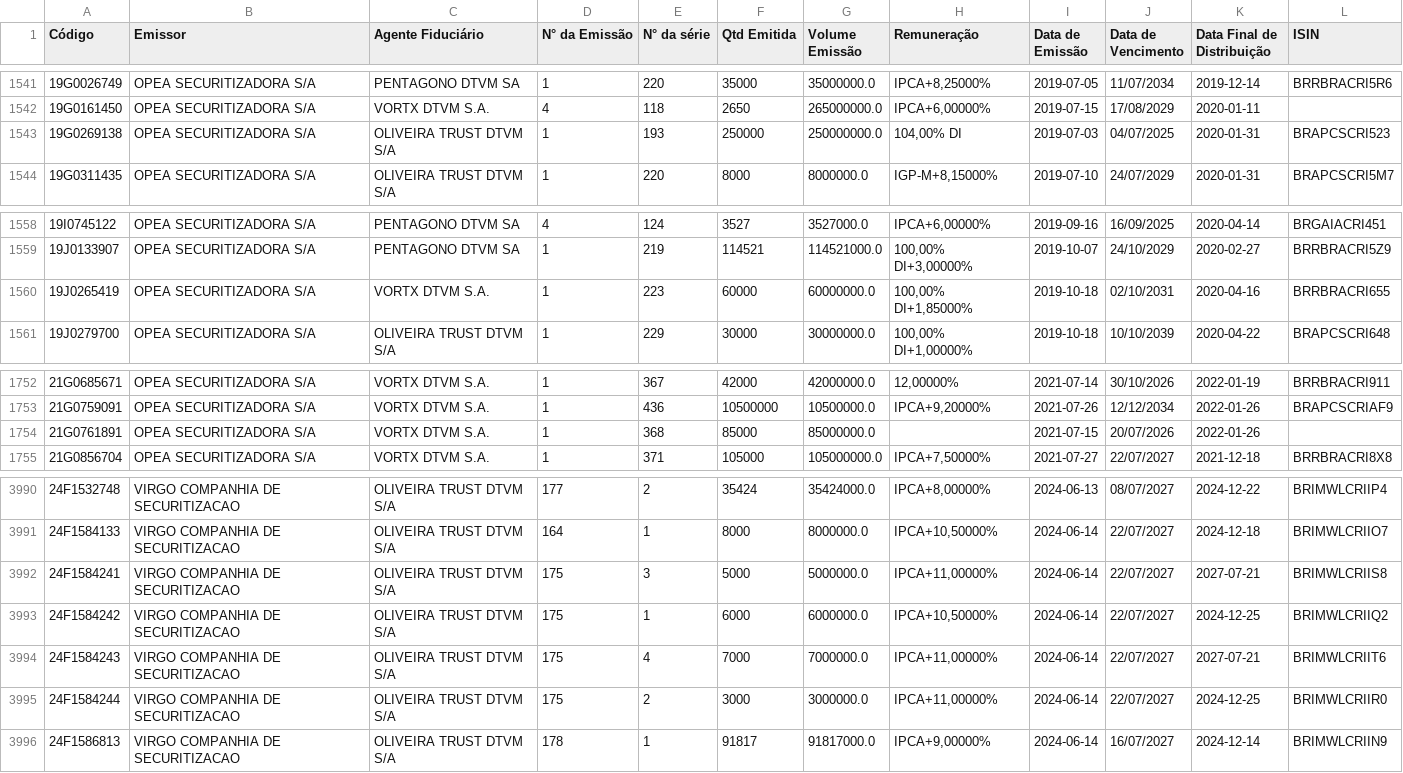
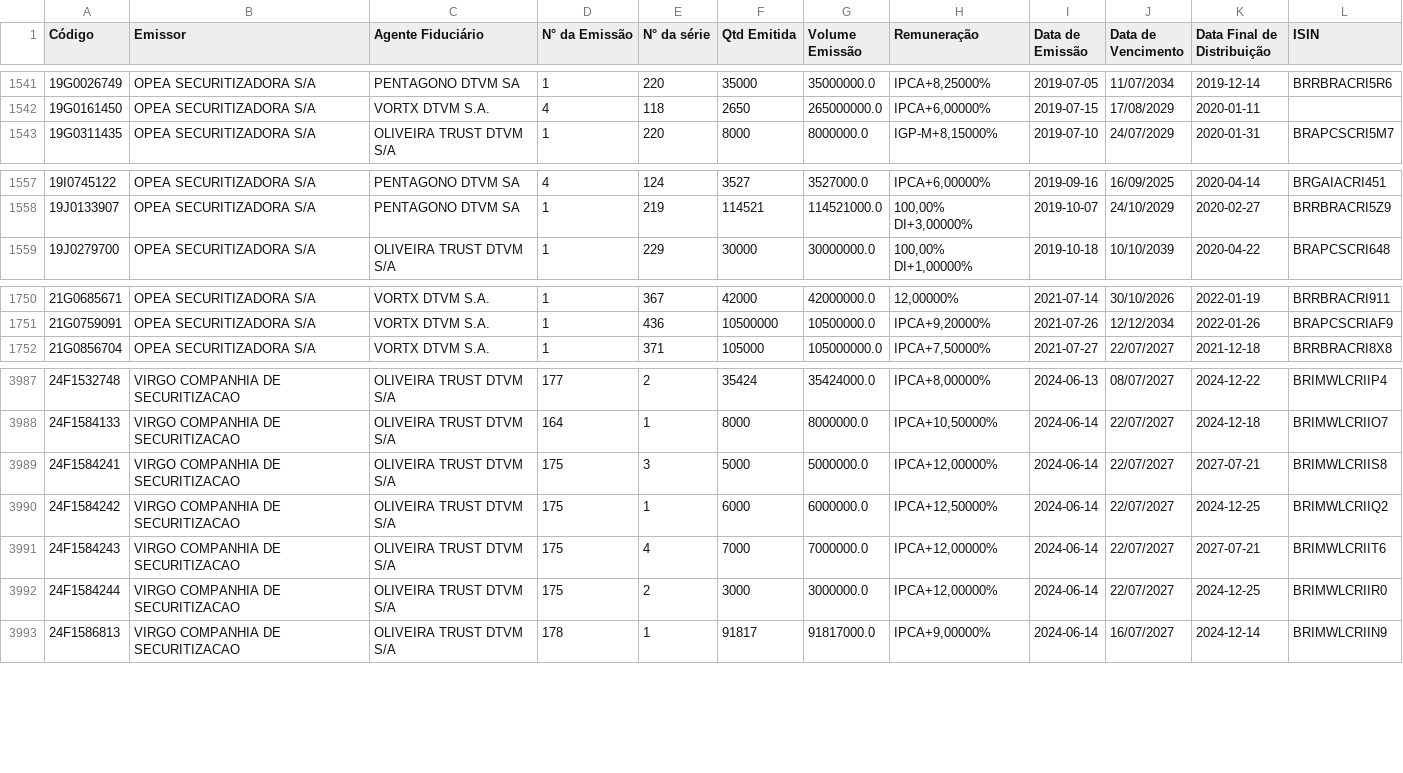
Before and after one commit to moderfla/scraper_cri_cetip, a CSV file: emissoes_cri.csv, drawn as a sheet; only a part is shown, gaps mark what is left out.

```diff
--- a/emissoes_cri.csv
+++ b/emissoes_cri.csv
@@ -1542,3 +1542,2 @@ Código,Emissor,Agente Fiduciário,N° da Emissão,N° da série,Qtd Emitida,Vol
 19G0161450,OPEA SECURITIZADORA S/A,VORTX DTVM S.A.,4,118,2650,265000000.0,"IPCA+6,00000%",2019-07-15,17/08/2029,2020-01-11,
-19G0269138,OPEA SECURITIZADORA S/A,OLIVEIRA TRUST DTVM S/A,1,193,250000,250000000.0,"104,00% DI",2019-07-03,04/07/2025,2020-01-31,BRAPCSCRI523
 19G0311435,OPEA SECURITIZADORA S/A,OLIVEIRA TRUST DTVM S/A,1,220,8000,8000000.0,"IGP-M+8,15000%",2019-07-10,24/07/2029,2020-01-31,BRAPCSCRI5M7
@@ -1559,3 +1558,2 @@ Código,Emissor,Agente Fiduciário,N° da Emissão,N° da série,Qtd Emitida,Vol
 19J0133907,OPEA SECURITIZADORA S/A,PENTAGONO DTVM SA,1,219,114521,114521000.0,"100,00%  DI+3,00000%",2019-10-07,24/10/2029,2020-02-27,BRRBRACRI5Z9
-19J0265419,OPEA SECURITIZADORA S/A,VORTX DTVM S.A.,1,223,60000,60000000.0,"100,00%  DI+1,85000%",2019-10-18,02/10/2031,2020-04-16,BRRBRACRI655
 19J0279700,OPEA SECURITIZADORA S/A,OLIVEIRA TRUST DTVM S/A,1,229,30000,30000000.0,"100,00%  DI+1,00000%",2019-10-18,10/10/2039,2020-04-22,BRAPCSCRI648
@@ -1753,3 +1751,2 @@ Código,Emissor,Agente Fiduciário,N° da Emissão,N° da série,Qtd Emitida,Vol
 21G0759091,OPEA SECURITIZADORA S/A,VORTX DTVM S.A.,1,436,10500000,10500000.0,"IPCA+9,20000%",2021-07-26,12/12/2034,2022-01-26,BRAPCSCRIAF9
-21G0761891,OPEA SECURITIZADORA S/A,VORTX DTVM S.A.,1,368,85000,85000000.0,,2021-07-15,20/07/2026,2022-01-26,
 21G0856704,OPEA SECURITIZADORA S/A,VORTX DTVM S.A.,1,371,105000,105000000.0,"IPCA+7,50000%",2021-07-27,22/07/2027,2021-12-18,BRRBRACRI8X8
@@ -3991,6 +3988,6 @@ Código,Emissor,Agente Fiduciário,N° da Emissão,N° da série,Qtd Emitida,Vol
 24F1584133,VIRGO COMPANHIA DE SECURITIZACAO,OLIVEIRA TRUST DTVM S/A,164,1,8000,8000000.0,"IPCA+10,50000%",2024-06-14,22/07/2027,2024-12-18,BRIMWLCRIIO7
-24F1584241,VIRGO COMPANHIA DE SECURITIZACAO,OLIVEIRA TRUST DTVM S/A,175,3,5000,5000000.0,"IPCA+11,00000%",2024-06-14,22/07/2027,2027-07-21,BRIMWLCRIIS8
-24F1584242,VIRGO COMPANHIA DE SECURITIZACAO,OLIVEIRA TRUST DTVM S/A,175,1,6000,6000000.0,"IPCA+10,50000%",2024-06-14,22/07/2027,2024-12-25,BRIMWLCRIIQ2
-24F1584243,VIRGO COMPANHIA DE SECURITIZACAO,OLIVEIRA TRUST DTVM S/A,175,4,7000,7000000.0,"IPCA+11,00000%",2024-06-14,22/07/2027,2027-07-21,BRIMWLCRIIT6
-24F1584244,VIRGO COMPANHIA DE SECURITIZACAO,OLIVEIRA TRUST DTVM S/A,175,2,3000,3000000.0,"IPCA+11,00000%",2024-06-14,22/07/2027,2024-12-25,BRIMWLCRIIR0
+24F1584241,VIRGO COMPANHIA DE SECURITIZACAO,OLIVEIRA TRUST DTVM S/A,175,3,5000,5000000.0,"IPCA+12,00000%",2024-06-14,22/07/2027,2027-07-21,BRIMWLCRIIS8
+24F1584242,VIRGO COMPANHIA DE SECURITIZACAO,OLIVEIRA TRUST DTVM S/A,175,1,6000,6000000.0,"IPCA+12,50000%",2024-06-14,22/07/2027,2024-12-25,BRIMWLCRIIQ2
+24F1584243,VIRGO COMPANHIA DE SECURITIZACAO,OLIVEIRA TRUST DTVM S/A,175,4,7000,7000000.0,"IPCA+12,00000%",2024-06-14,22/07/2027,2027-07-21,BRIMWLCRIIT6
+24F1584244,VIRGO COMPANHIA DE SECURITIZACAO,OLIVEIRA TRUST DTVM S/A,175,2,3000,3000000.0,"IPCA+12,00000%",2024-06-14,22/07/2027,2024-12-25,BRIMWLCRIIR0
 24F1586813,VIRGO COMPANHIA DE SECURITIZACAO,OLIVEIRA TRUST DTVM S/A,178,1,91817,91817000.0,"IPCA+9,00000%",2024-06-14,16/07/2027,2024-12-14,BRIMWLCRIIN9
```
Also changed, not shown: 1 other file.
